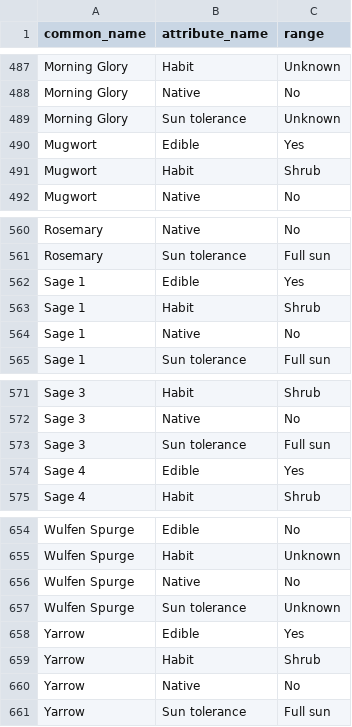
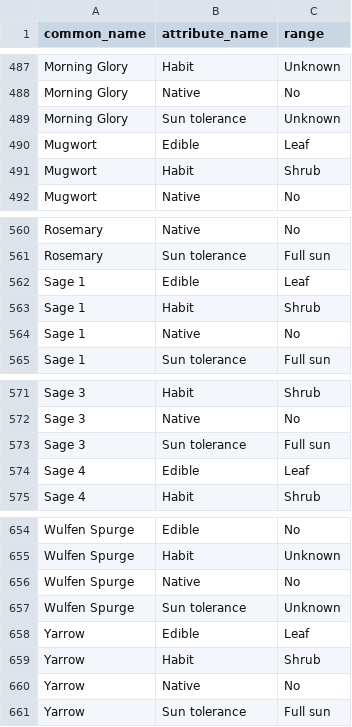
Before and after one commit to ronsavage/WWW-Garden-Design, a CSV file: data/attributes.csv, drawn as a sheet; only a part is shown, gaps mark what is left out.

Commit message:
Expand tests on attributes

```diff
--- a/data/attributes.csv
+++ b/data/attributes.csv
@@ -489,3 +489,3 @@
 "Morning Glory","Sun tolerance","Unknown"
-"Mugwort","Edible","Yes"
+"Mugwort","Edible","Leaf"
 "Mugwort","Habit","Shrub"
@@ -561,3 +561,3 @@
 "Rosemary","Sun tolerance","Full sun"
-"Sage 1","Edible","Yes"
+"Sage 1","Edible","Leaf"
 "Sage 1","Habit","Shrub"
@@ -573,3 +573,3 @@
 "Sage 3","Sun tolerance","Full sun"
-"Sage 4","Edible","Yes"
+"Sage 4","Edible","Leaf"
 "Sage 4","Habit","Shrub"
@@ -657,3 +657,3 @@
 "Wulfen Spurge","Sun tolerance","Unknown"
-"Yarrow","Edible","Yes"
+"Yarrow","Edible","Leaf"
 "Yarrow","Habit","Shrub"
```
Also changed, not shown: 1 other file.
